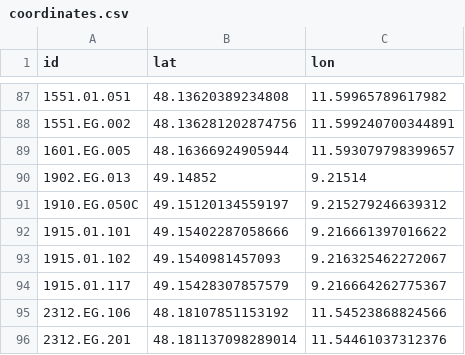
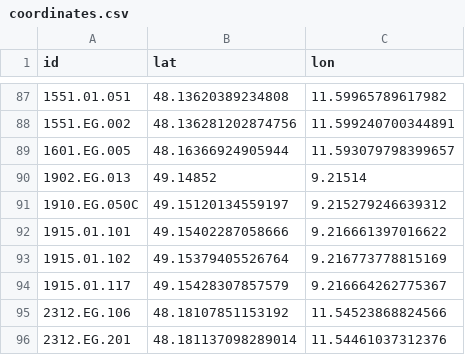
Before and after one commit to TUM-Dev/NavigaTUM, a CSV file: data/sources/coordinates.csv, drawn as a sheet; only a part is shown, gaps mark what is left out.

Commit message:
chore(data): coordinate edit for `1915.01.102` (#2729)
1 coordinate edit

Co-authored-by: GitHub Actions <actions@github.com>

```diff
--- a/data/sources/coordinates.csv
+++ b/data/sources/coordinates.csv
@@ -92,3 +92,3 @@ id,lat,lon
 1915.01.101,49.15402287058666,9.216661397016622
-1915.01.102,49.1540981457093,9.216325462272067
+1915.01.102,49.15379405526764,9.216773778815169
 1915.01.117,49.15428307857579,9.216664262775367
```
